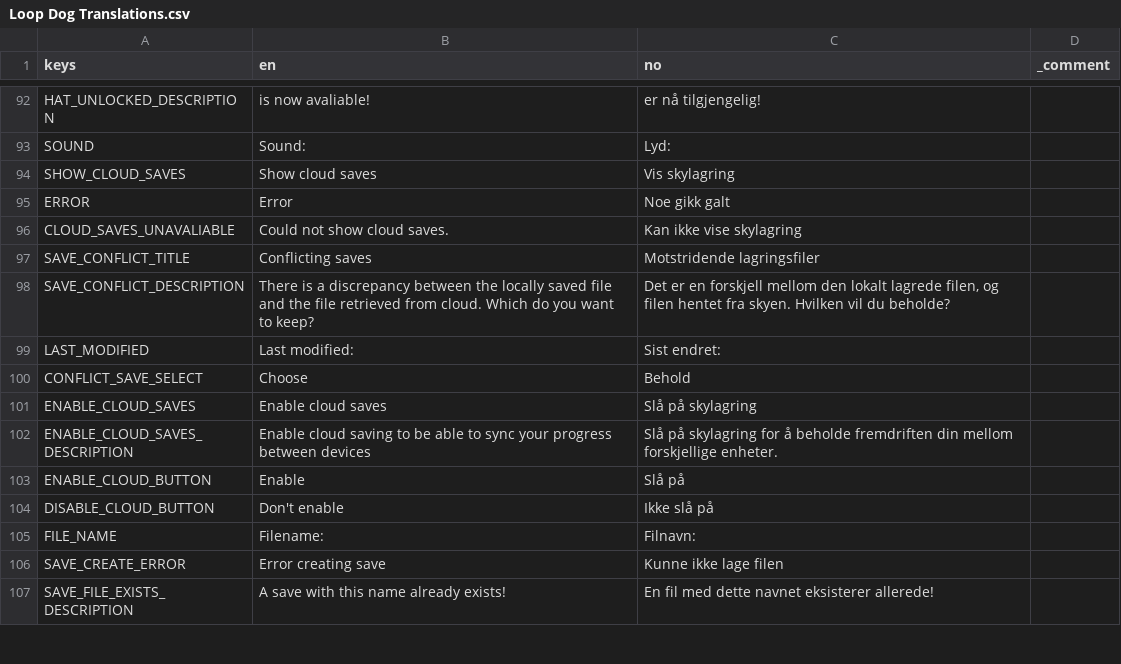
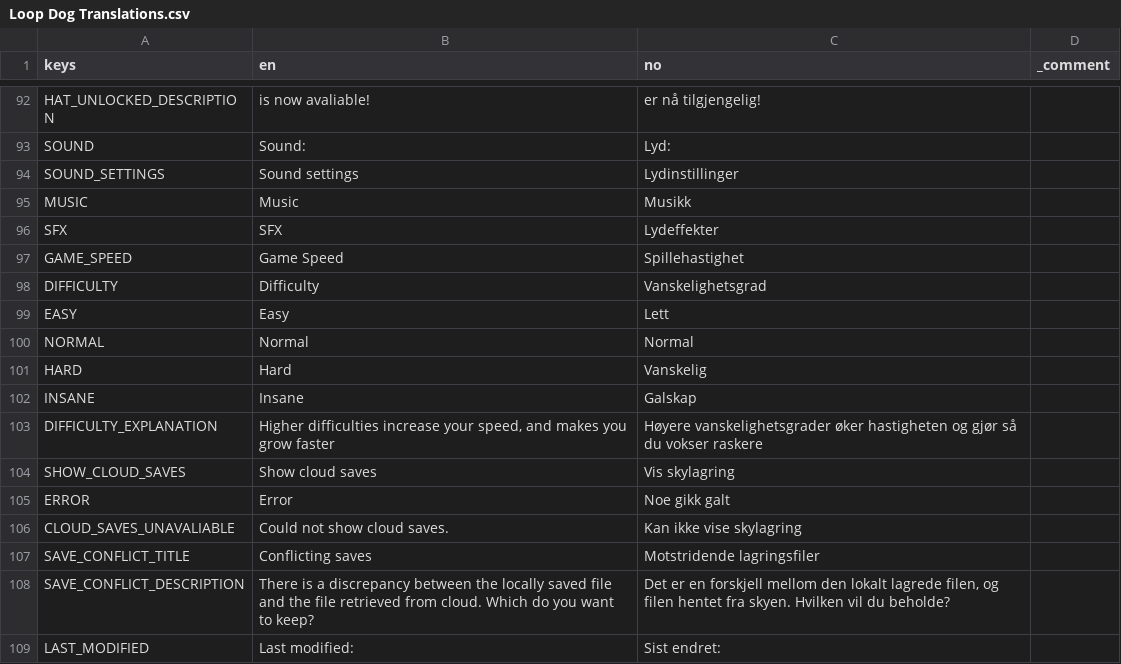
Before and after one commit to EsasHG/notsnake, a CSV file: Localization/Loop Dog Translations.csv, drawn as a sheet; only a part is shown, gaps mark what is left out; the shorter side is filled out with more unchanged rows.

Commit message:
Ludvigs push service
Now with 100% higher commit rate

```diff
--- a/Localization/Loop Dog Translations.csv
+++ b/Localization/Loop Dog Translations.csv
@@ -95,2 +95,12 @@ HAT_UNLOCKED_DESCRIPTION,is now avaliable!,er nå tilgjengelig!,
 SOUND,Sound:,Lyd:,
+SOUND_SETTINGS,Sound settings,Lydinstillinger,
+MUSIC,Music,Musikk,
+SFX,SFX,Lydeffekter,
+GAME_SPEED,Game Speed,Spillehastighet,
+DIFFICULTY,Difficulty,Vanskelighetsgrad,
+EASY,Easy,Lett,
+NORMAL,Normal,Normal,
+HARD,Hard,Vanskelig,
+INSANE,Insane,Galskap,
+DIFFICULTY_EXPLANATION,"Higher difficulties increase your speed, and makes you grow faster",Høyere vanskelighetsgrader øker hastigheten og gjør så du vokser raskere,
 SHOW_CLOUD_SAVES,Show cloud saves,Vis skylagring,
```
Also changed, not shown: 25 other files.
